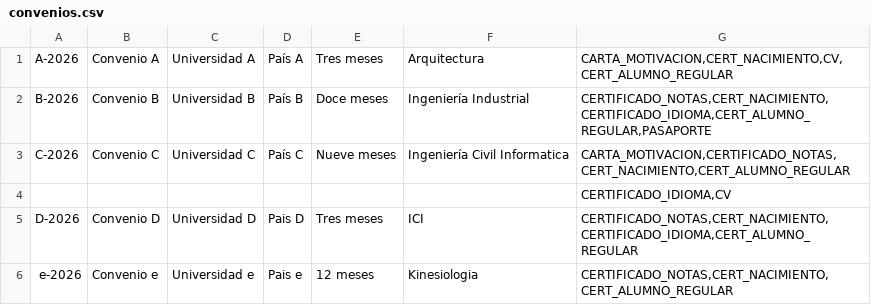
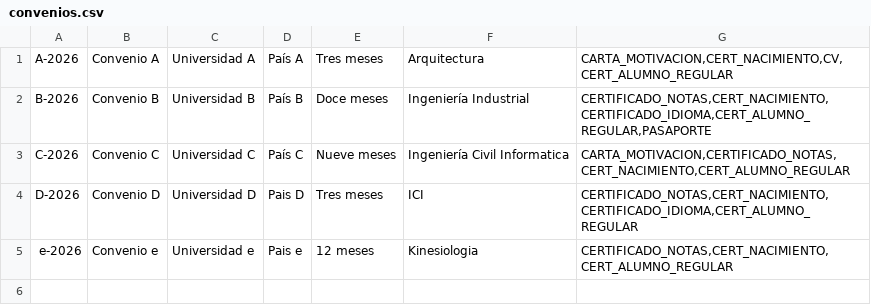
Before and after one commit to opugno/Intercambio_Estudiantil, a CSV file: Nueva Carpeta/intercambio_estudiantil/data/convenios.csv, drawn as a sheet; the diff names each change by its address in the sheet, - before the commit and + after, or states it on an @@ line.

Commit message:
borrar convenio malo

```diff
--- a/Nueva Carpeta/intercambio_estudiantil/data/convenios.csv
+++ b/Nueva Carpeta/intercambio_estudiantil/data/convenios.csv
-row 4:  |  |  |  |  |  | CERTIFICADO_IDIOMA,CV
```
